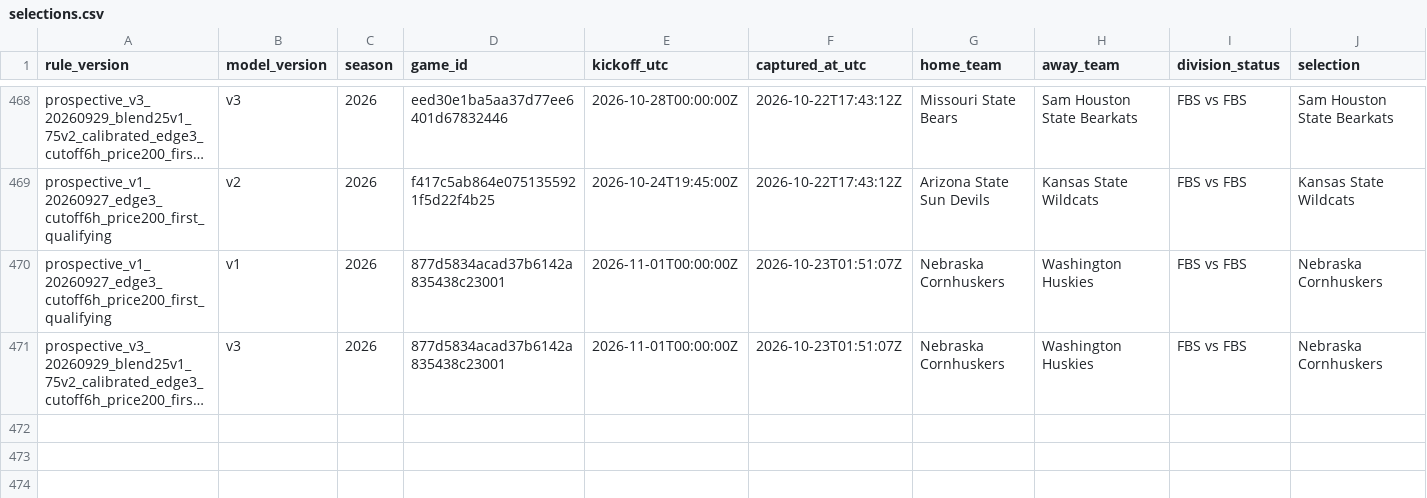
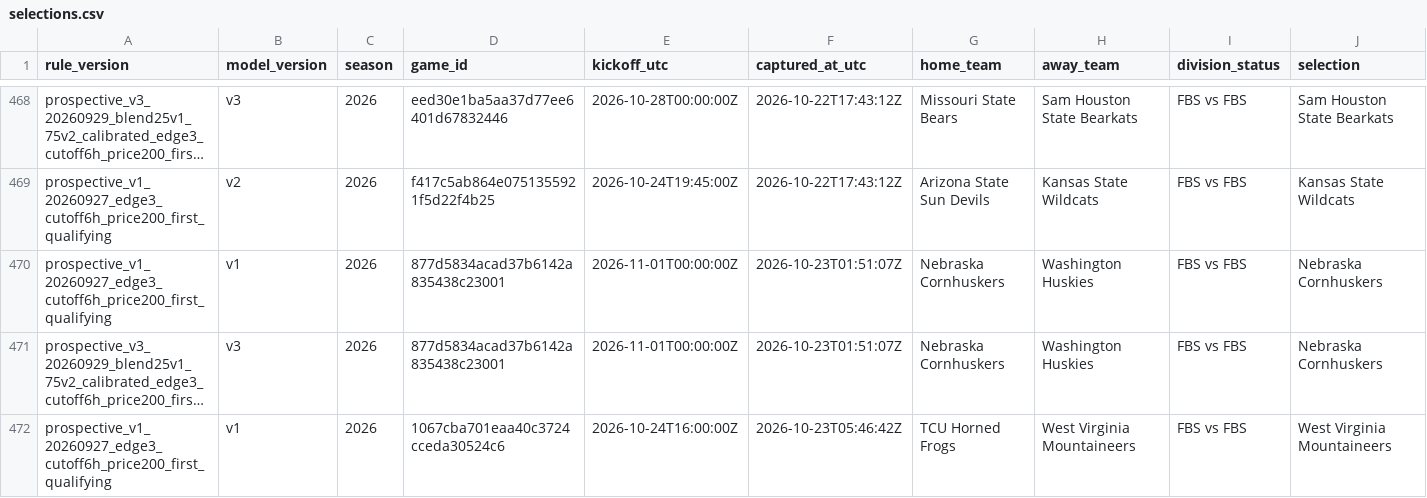
Before and after one commit to JarzCFB/codi-cfb-dashboard, a CSV file: prospective/selections.csv, drawn as a sheet; only a part is shown, gaps mark what is left out; long unchanged cells end in …; rows hold the shown columns only; the diff names each change by its address in the sheet, - before the commit and + after, or states it on an @@ line.

```diff
--- a/prospective/selections.csv
+++ b/prospective/selections.csv
+row 472: prospective_v1_20260927_edge3_cutoff6h_price200_first_qualifying | v1 | 2026 | 1067cba701eaa40c3724cceda30524c6 | 2026-10-24T16:00:00Z | 2026-10-23T05:46:42Z | TCU Horned Frogs | West Virginia Mountaineers | FBS vs FBS | West Virginia Mountaineers
```
Also changed, not shown: 1 other file.
